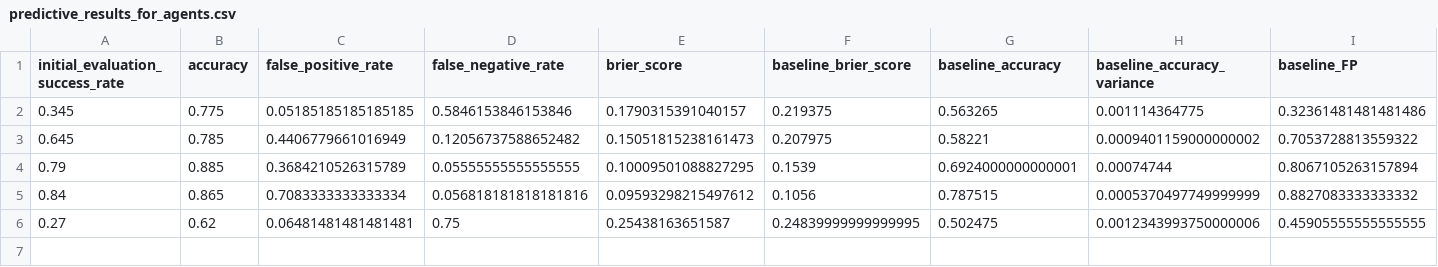
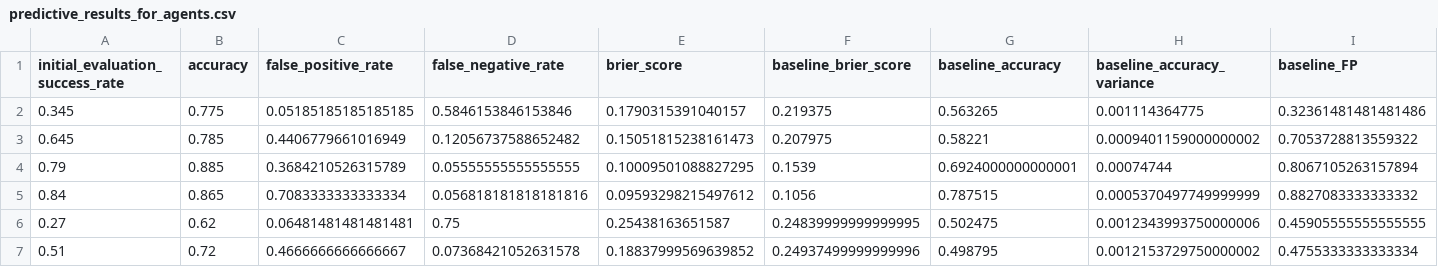
Before and after one commit to nox-lab/Measurement-Layouts, a CSV file: csv_recordings/predictive_data/predictive_results_for_agents.csv, drawn as a sheet; only a part is shown; rows hold the shown columns only; the diff names each change by its address in the sheet, - before the commit and + after, or states it on an @@ line.

Commit message:
new_agent

```diff
--- a/csv_recordings/predictive_data/predictive_results_for_agents.csv
+++ b/csv_recordings/predictive_data/predictive_results_for_agents.csv
+row 7: 0.51 | 0.72 | 0.4666666666666667 | 0.07368421052631578 | 0.18837999569639852 | 0.24937499999999996 | 0.498795 | 0.0012153729750000002 | 0.4755333333333334
```
Also changed, not shown: 22 other files.
